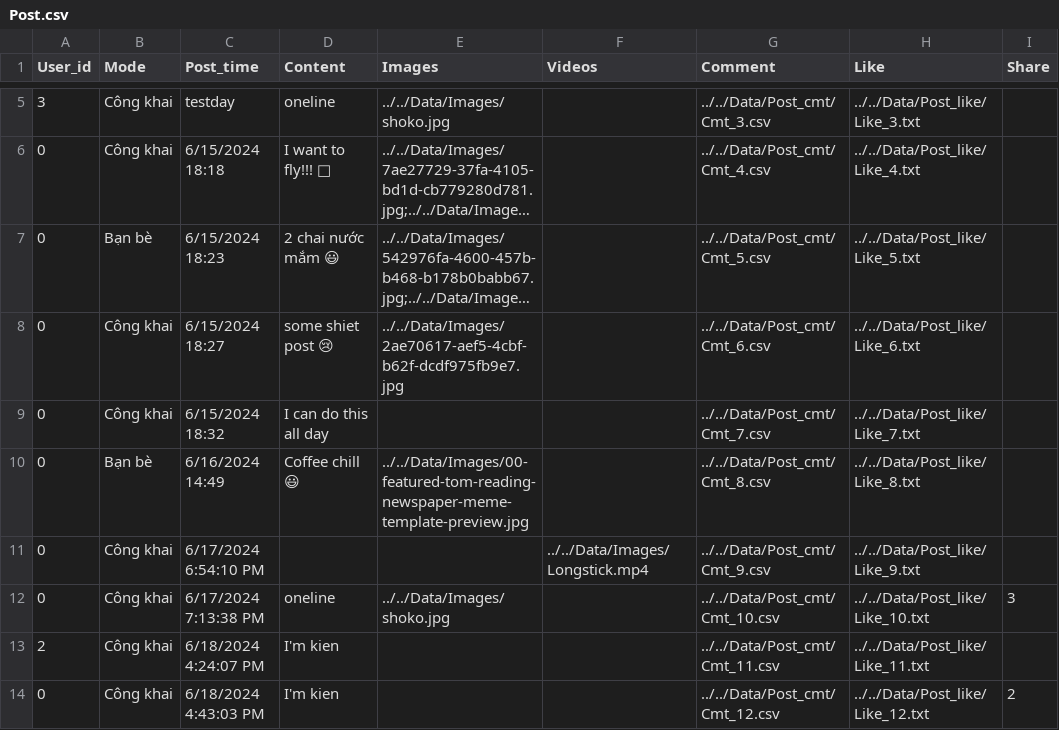
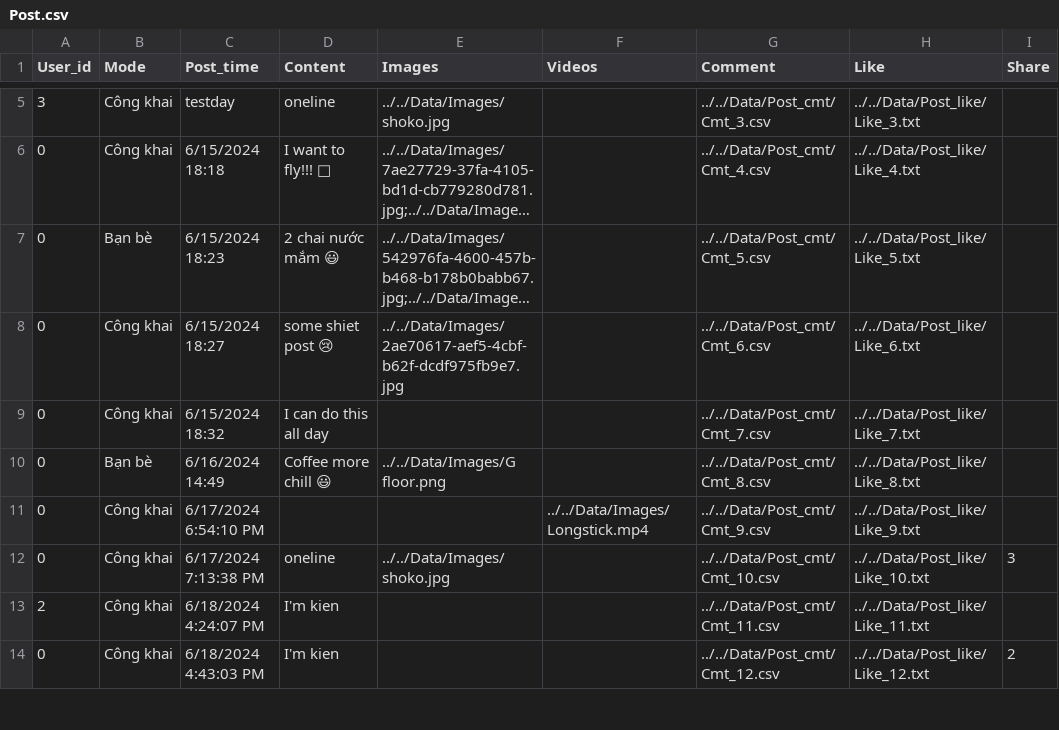
Before and after one commit to kiendoo4/-CS511-SocialNetworkApplication, a CSV file: [CS511] SocialNetworkApplication/Data/Post.csv, drawn as a sheet; only a part is shown, gaps mark what is left out; long unchanged cells end in …; the diff names each change by its address in the sheet, - before the commit and + after, or states it on an @@ line.

Commit message:
add edit post

```diff
--- a/[CS511] SocialNetworkApplication/Data/Post.csv
+++ b/[CS511] SocialNetworkApplication/Data/Post.csv
-D10 (Content): Coffee chill 😃
+D10 (Content): Coffee more chill 😃
-E10 (Images): ../../Data/Images/00-featured-tom-reading-newspaper-meme-template-preview.jpg
+E10 (Images): ../../Data/Images/G floor.png
```
Also changed, not shown: 12 other files.
